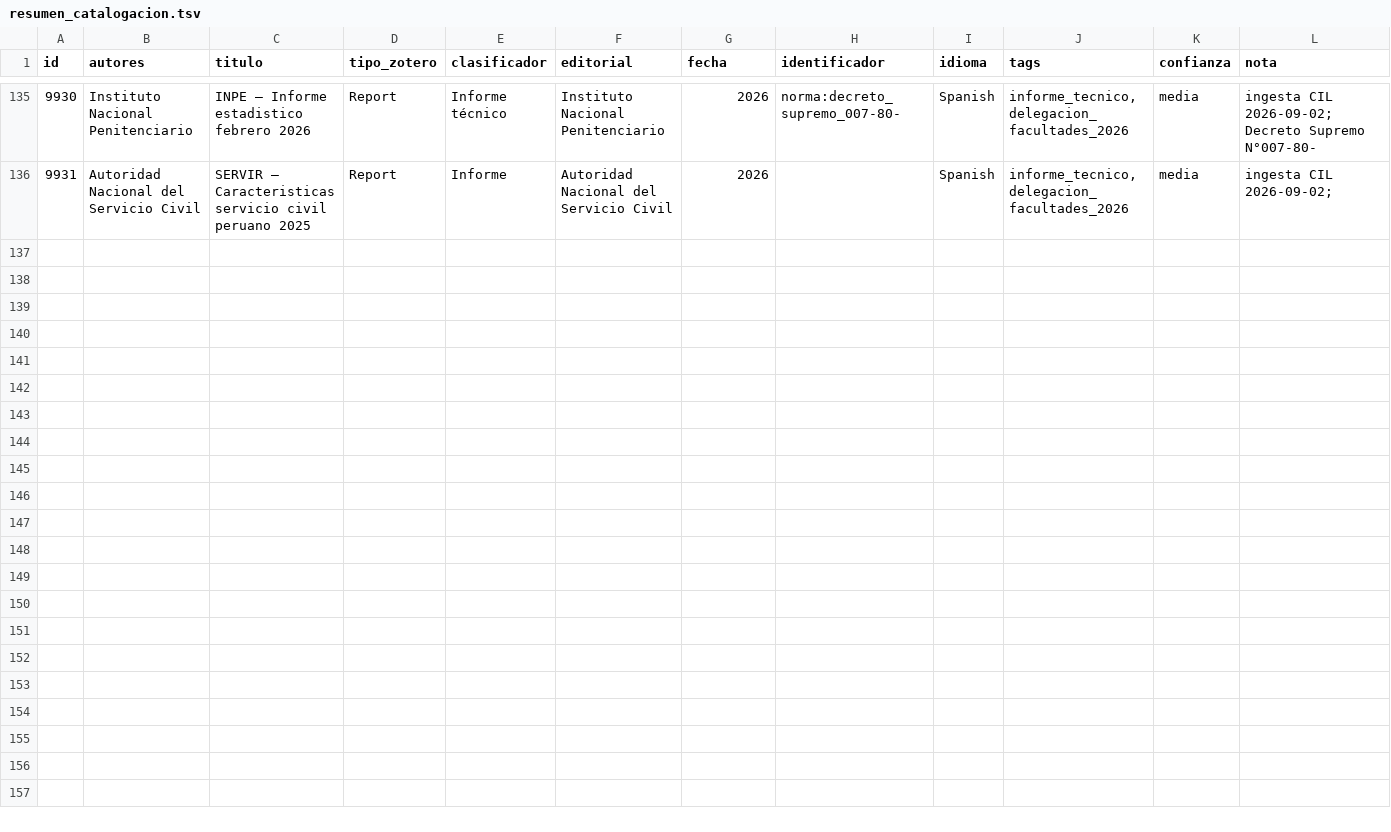
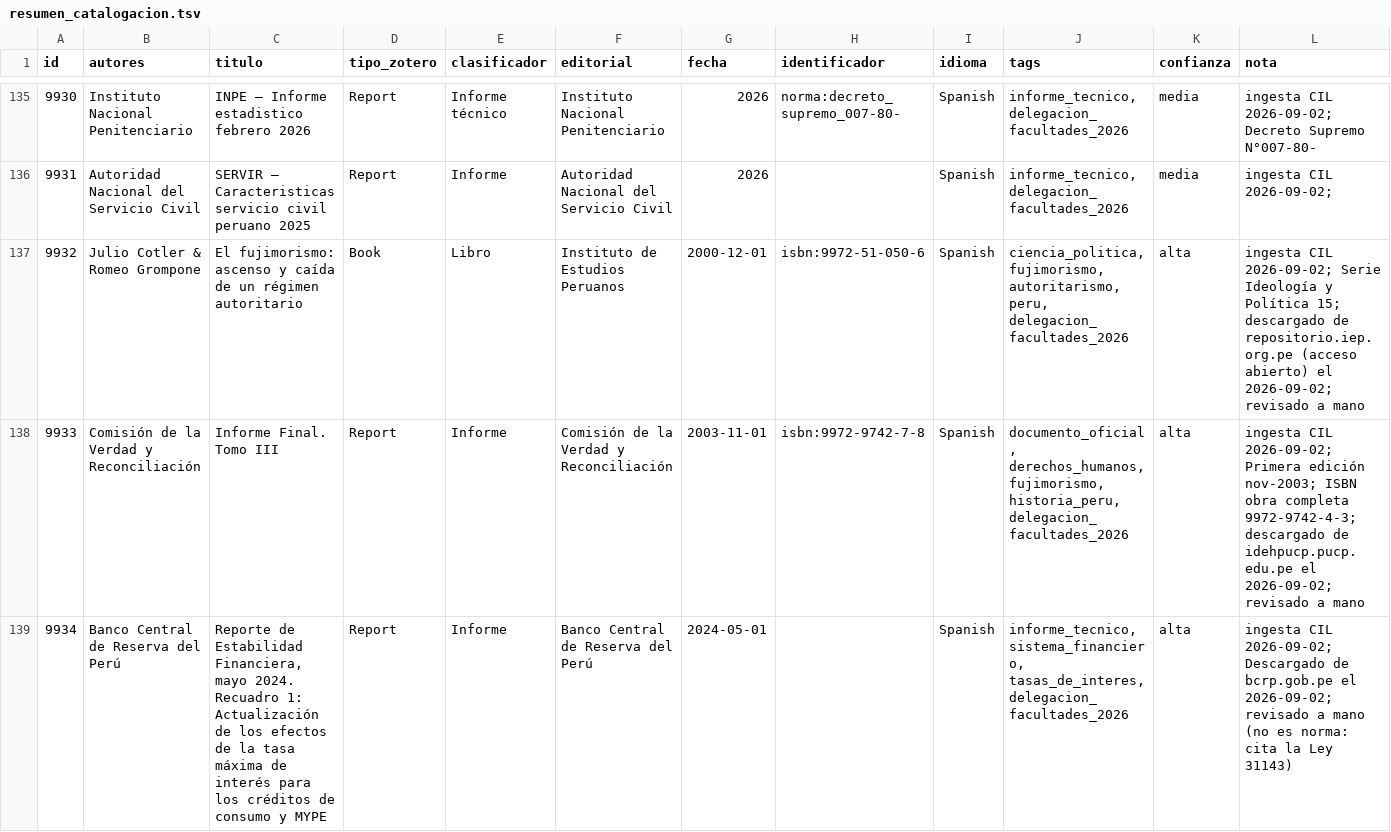
Before and after one commit to achalmed/scripts_for_calibre, a TSV file: script_catalogacion_biblioteca/resumen_catalogacion.tsv, drawn as a sheet; only a part is shown, gaps mark what is left out; the diff covers the shown part only; the diff names each change by its address in the sheet, - before the commit and + after, or states it on an @@ line.

```diff
--- a/script_catalogacion_biblioteca/resumen_catalogacion.tsv
+++ b/script_catalogacion_biblioteca/resumen_catalogacion.tsv
+row 137: 9932 | Julio Cotler & Romeo Grompone | El fujimorismo: ascenso y caída de un régimen autoritario | Book | Libro | Instituto de Estudios Peruanos | 2000-12-01 | isbn:9972-51-050-6 | Spanish | ciencia_politica, fujimorismo, autoritarismo, peru, delegacion_facultades_2026 | alta | ingesta CIL 2026-09-02; Serie Ideología y Política 15; descargado de repositorio.iep.org.pe (acceso abierto) el 2026-09-02; revisado a mano
+row 138: 9933 | Comisión de la Verdad y Reconciliación | Informe Final. Tomo III | Report | Informe | Comisión de la Verdad y Reconciliación | 2003-11-01 | isbn:9972-9742-7-8 | Spanish | documento_oficial, derechos_humanos, fujimorismo, historia_peru, delegacion_facultades_2026 | alta | ingesta CIL 2026-09-02; Primera edición nov-2003; ISBN obra completa 9972-9742-4-3; descargado de idehpucp.pucp.edu.pe el 2026-09-02; revisado a mano
+row 139: 9934 | Banco Central de Reserva del Perú | Reporte de Estabilidad Financiera, mayo 2024. Recuadro 1: Actualización de los efectos de la tasa máxima de interés para los créditos de consumo y MYPE | Report | Informe | Banco Central de Reserva del Perú | 2024-05-01 |  | Spanish | informe_tecnico, sistema_financiero, tasas_de_interes, delegacion_facultades_2026 | alta | ingesta CIL 2026-09-02; Descargado de bcrp.gob.pe el 2026-09-02; revisado a mano (no es norma: cita la Ley 31143)
```
Also changed, not shown: 2 added rows elsewhere in this file, 5 other files.
